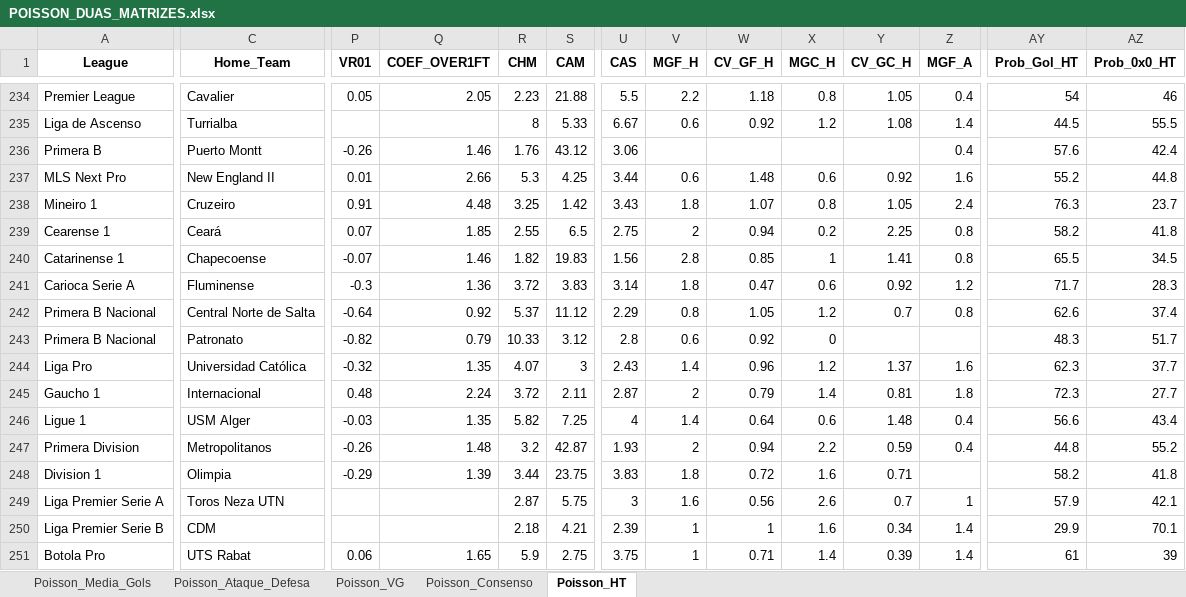
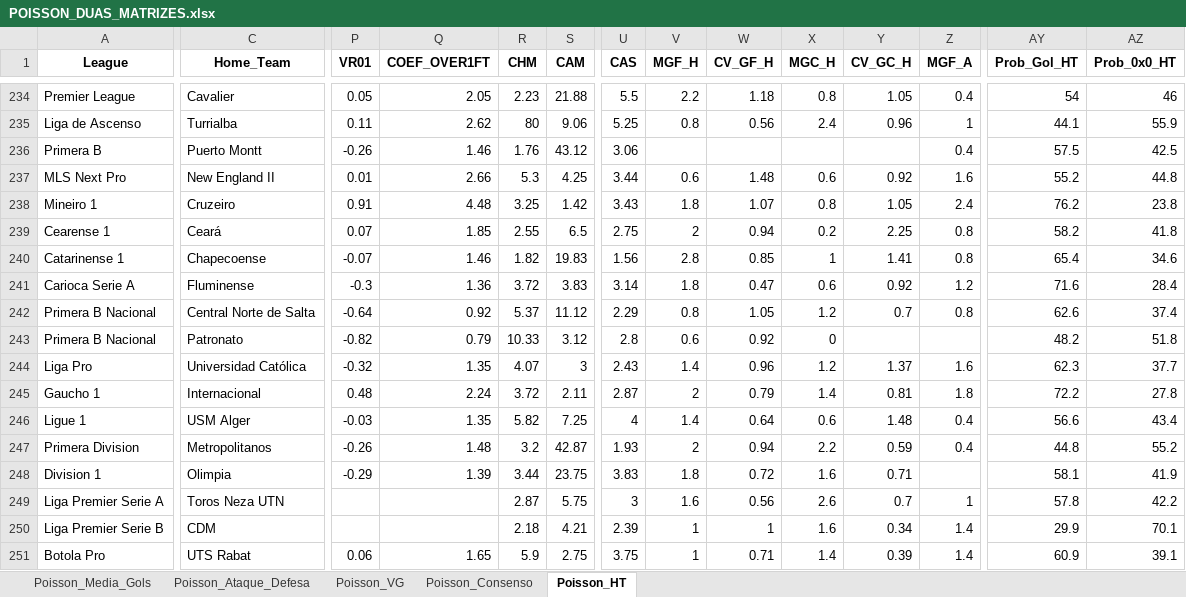
Before and after one commit to AndersonSS91-DEV/Skynet-V18, an Excel workbook: data/POISSON_DUAS_MATRIZES.xlsx, sheet Poisson_HT, drawn as a sheet; only a part is shown, gaps mark what is left out; values as stored, in another font and other column widths than the file's, no borders; the diff covers the shown part only; the diff names each change by its address in the sheet, - before the commit and + after, or states it on an @@ line.

Commit message:
Update POISSON_DUAS_MATRIZES.xlsx

```diff
--- a/data/POISSON_DUAS_MATRIZES.xlsx (sheet Poisson_HT)
+++ b/data/POISSON_DUAS_MATRIZES.xlsx (sheet Poisson_HT)
-P235 (VR01): (empty)
+P235 (VR01): 0.11
-Q235 (COEF_OVER1FT): (empty)
+Q235 (COEF_OVER1FT): 2.62
-R235 (CHM): 8
+R235 (CHM): 80
-S235 (CAM): 5.33
+S235 (CAM): 9.06
-U235 (CAS): 6.67
+U235 (CAS): 5.25
-V235 (MGF_H): 0.6
+V235 (MGF_H): 0.8
-W235 (CV_GF_H): 0.92
+W235 (CV_GF_H): 0.56
-X235 (MGC_H): 1.2
+X235 (MGC_H): 2.4
-Y235 (CV_GC_H): 1.08
+Y235 (CV_GC_H): 0.96
-Z235 (MGF_A): 1.4
+Z235 (MGF_A): 1
-AY235 (Prob_Gol_HT): 44.5
+AY235 (Prob_Gol_HT): 44.1
-AZ235 (Prob_0x0_HT): 55.5
+AZ235 (Prob_0x0_HT): 55.9
-AY236 (Prob_Gol_HT): 57.6
+AY236 (Prob_Gol_HT): 57.5
-AZ236 (Prob_0x0_HT): 42.4
+AZ236 (Prob_0x0_HT): 42.5
-AY238 (Prob_Gol_HT): 76.3
+AY238 (Prob_Gol_HT): 76.2
-AZ238 (Prob_0x0_HT): 23.7
+AZ238 (Prob_0x0_HT): 23.8
-AY240 (Prob_Gol_HT): 65.5
+AY240 (Prob_Gol_HT): 65.4
-AZ240 (Prob_0x0_HT): 34.5
+AZ240 (Prob_0x0_HT): 34.6
-AY241 (Prob_Gol_HT): 71.7
+AY241 (Prob_Gol_HT): 71.6
-AZ241 (Prob_0x0_HT): 28.3
+AZ241 (Prob_0x0_HT): 28.4
-AY243 (Prob_Gol_HT): 48.3
+AY243 (Prob_Gol_HT): 48.2
-AZ243 (Prob_0x0_HT): 51.7
+AZ243 (Prob_0x0_HT): 51.8
-AY245 (Prob_Gol_HT): 72.3
+AY245 (Prob_Gol_HT): 72.2
-AZ245 (Prob_0x0_HT): 27.7
+AZ245 (Prob_0x0_HT): 27.8
-AY248 (Prob_Gol_HT): 58.2
+AY248 (Prob_Gol_HT): 58.1
-AZ248 (Prob_0x0_HT): 41.8
+AZ248 (Prob_0x0_HT): 41.9
-AY249 (Prob_Gol_HT): 57.9
+AY249 (Prob_Gol_HT): 57.8
-AZ249 (Prob_0x0_HT): 42.1
+AZ249 (Prob_0x0_HT): 42.2
-AY251 (Prob_Gol_HT): 61
+AY251 (Prob_Gol_HT): 60.9
-AZ251 (Prob_0x0_HT): 39
+AZ251 (Prob_0x0_HT): 39.1
```
Also changed, not shown: 273 edited cells elsewhere in this sheet, sheet Poisson_Ataque_Defesa, sheet Poisson_Media_Gols, sheet Poisson_VG, sheet Poisson_Consenso.
